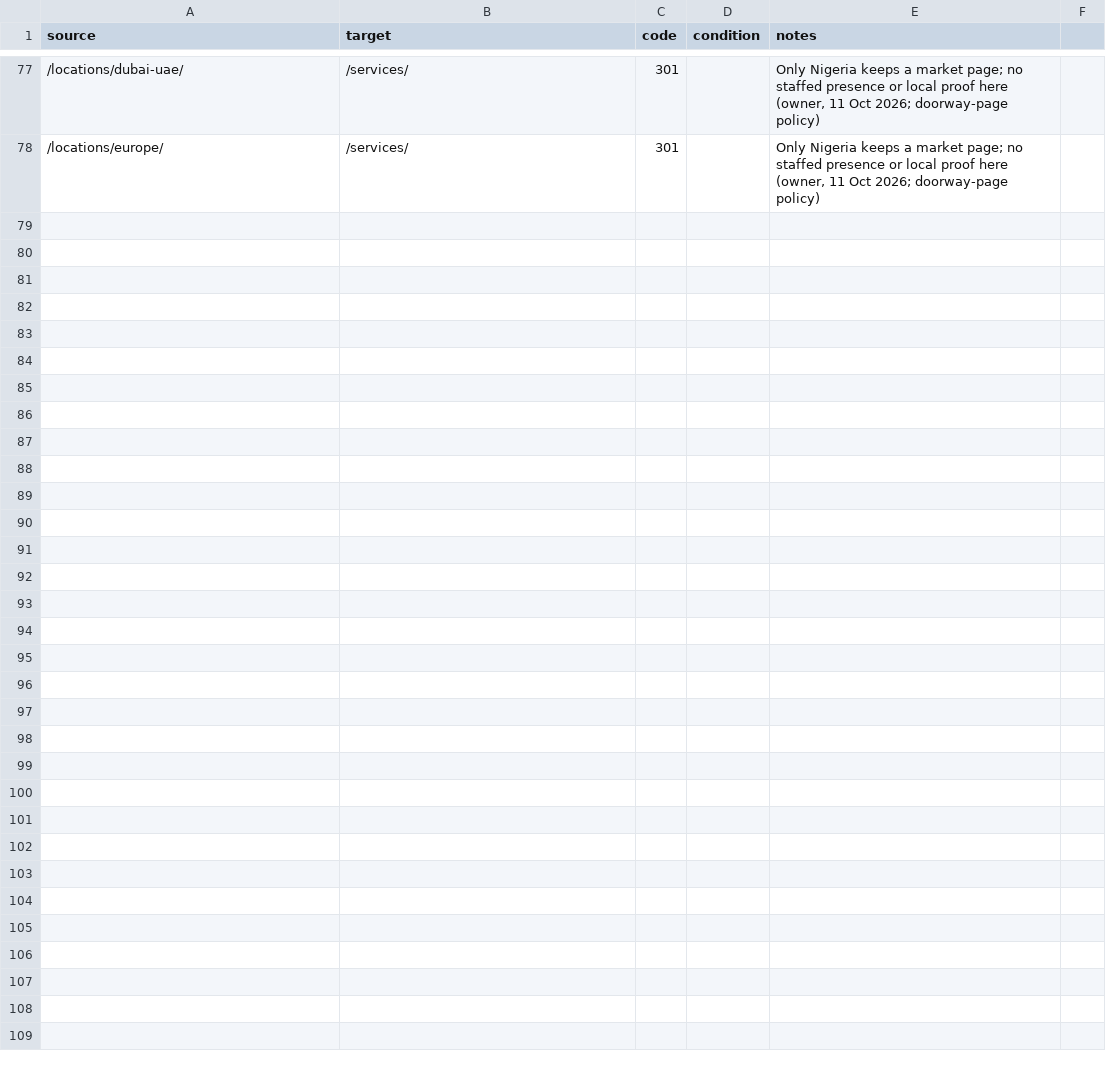
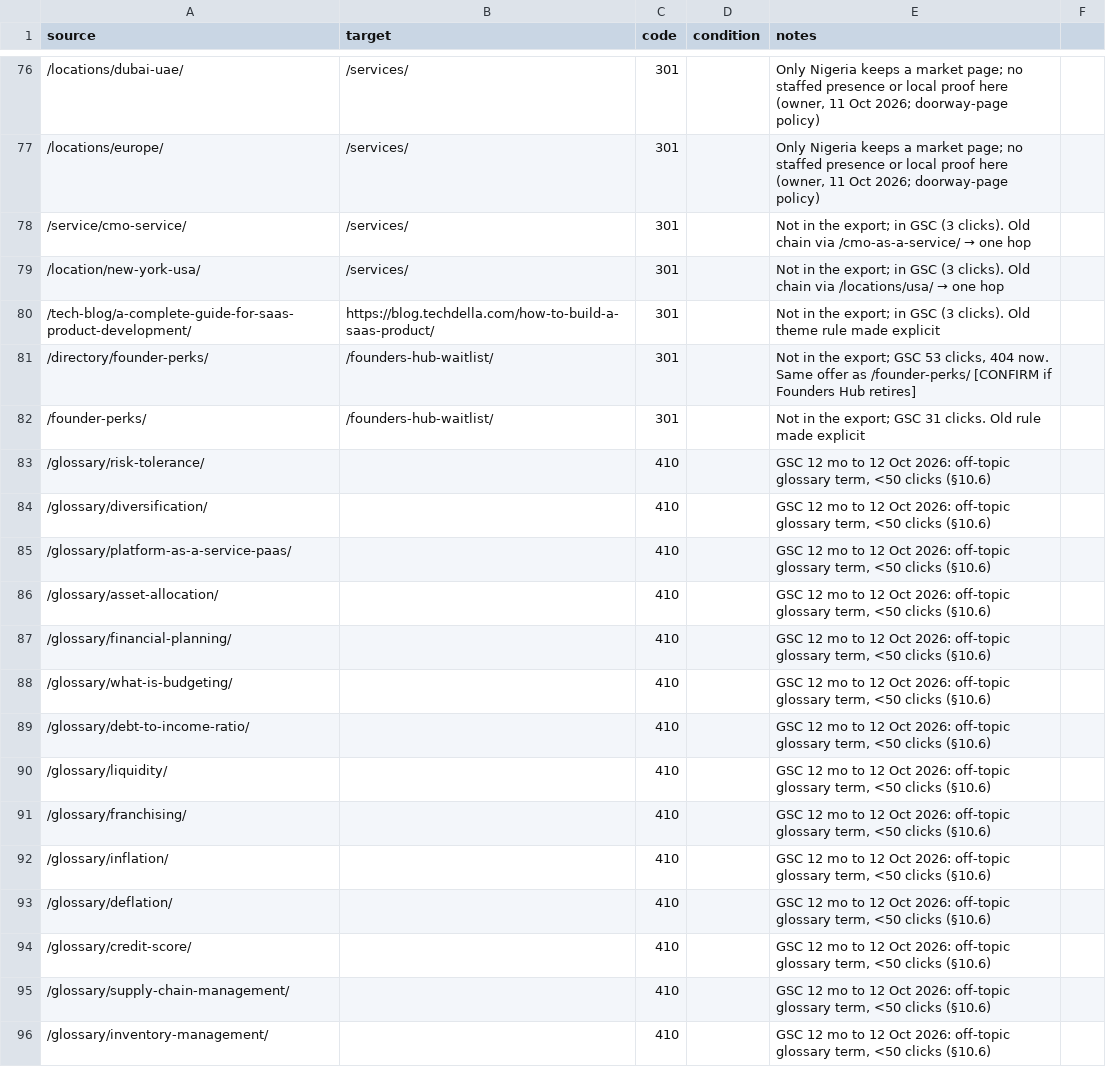
Before and after one commit to Techdella/techdella-website, a CSV file: data/redirects.csv, drawn as a sheet; only a part is shown, gaps mark what is left out; the diff covers the shown part only; the diff names each change by its address in the sheet, - before the commit and + after, or states it on an @@ line.

```diff
--- a/data/redirects.csv
+++ b/data/redirects.csv
+row 78: /service/cmo-service/ | /services/ | 301 |  | Not in the export; in GSC (3 clicks). Old chain via /cmo-as-a-service/ → one hop
+row 79: /location/new-york-usa/ | /services/ | 301 |  | Not in the export; in GSC (3 clicks). Old chain via /locations/usa/ → one hop
+row 80: /tech-blog/a-complete-guide-for-saas-product-development/ | https://blog.techdella.com/how-to-build-a-saas-product/ | 301 |  | Not in the export; in GSC (3 clicks). Old theme rule made explicit
+row 81: /directory/founder-perks/ | /founders-hub-waitlist/ | 301 |  | Not in the export; GSC 53 clicks, 404 now. Same offer as /founder-perks/ [CONFIRM if Founders Hub retires]
+row 82: /founder-perks/ | /founders-hub-waitlist/ | 301 |  | Not in the export; GSC 31 clicks. Old rule made explicit
+row 83: /glossary/risk-tolerance/ |  | 410 |  | GSC 12 mo to 12 Oct 2026: off-topic glossary term, <50 clicks (§10.6)
+row 84: /glossary/diversification/ |  | 410 |  | GSC 12 mo to 12 Oct 2026: off-topic glossary term, <50 clicks (§10.6)
+row 85: /glossary/platform-as-a-service-paas/ |  | 410 |  | GSC 12 mo to 12 Oct 2026: off-topic glossary term, <50 clicks (§10.6)
+row 86: /glossary/asset-allocation/ |  | 410 |  | GSC 12 mo to 12 Oct 2026: off-topic glossary term, <50 clicks (§10.6)
+row 87: /glossary/financial-planning/ |  | 410 |  | GSC 12 mo to 12 Oct 2026: off-topic glossary term, <50 clicks (§10.6)
+row 88: /glossary/what-is-budgeting/ |  | 410 |  | GSC 12 mo to 12 Oct 2026: off-topic glossary term, <50 clicks (§10.6)
+row 89: /glossary/debt-to-income-ratio/ |  | 410 |  | GSC 12 mo to 12 Oct 2026: off-topic glossary term, <50 clicks (§10.6)
+row 90: /glossary/liquidity/ |  | 410 |  | GSC 12 mo to 12 Oct 2026: off-topic glossary term, <50 clicks (§10.6)
+row 91: /glossary/franchising/ |  | 410 |  | GSC 12 mo to 12 Oct 2026: off-topic glossary term, <50 clicks (§10.6)
+row 92: /glossary/inflation/ |  | 410 |  | GSC 12 mo to 12 Oct 2026: off-topic glossary term, <50 clicks (§10.6)
+row 93: /glossary/deflation/ |  | 410 |  | GSC 12 mo to 12 Oct 2026: off-topic glossary term, <50 clicks (§10.6)
+row 94: /glossary/credit-score/ |  | 410 |  | GSC 12 mo to 12 Oct 2026: off-topic glossary term, <50 clicks (§10.6)
+row 95: /glossary/supply-chain-management/ |  | 410 |  | GSC 12 mo to 12 Oct 2026: off-topic glossary term, <50 clicks (§10.6)
+row 96: /glossary/inventory-management/ |  | 410 |  | GSC 12 mo to 12 Oct 2026: off-topic glossary term, <50 clicks (§10.6)
```
Also changed, not shown: 25 added rows, 1 removed row and 10 edited cells elsewhere in this file, data/url-map.csv, 7 other files.
